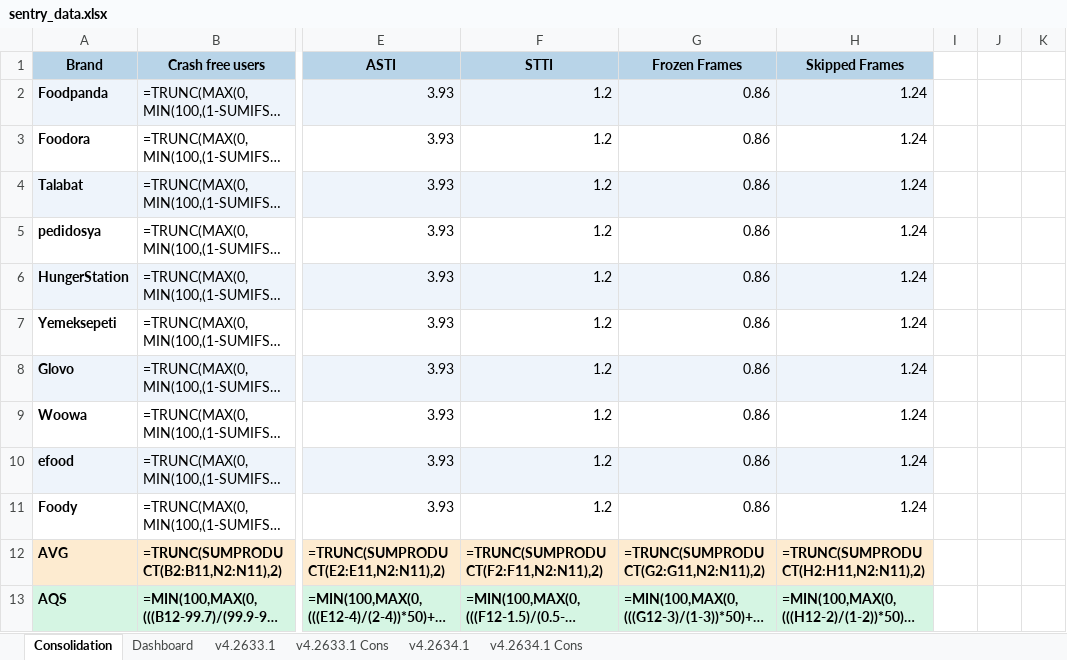
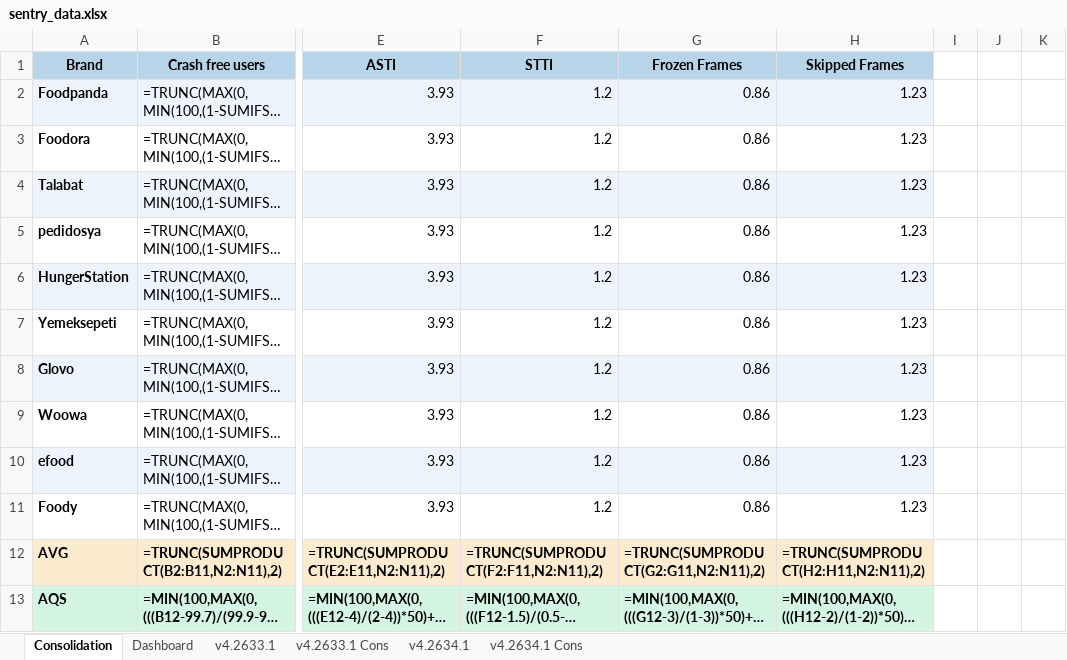
Before and after one commit to shilpa-bansal0401/rider-app-ios-reliability-dashboard, an Excel workbook: consolidation_report/sentry_data.xlsx, sheet Consolidation, drawn as a sheet; only a part is shown, gaps mark what is left out; long unchanged cells end in …; values as stored, in another font and other column widths than the file's, no borders; formulas without a stored value are shown as written; the diff names each change by its address in the sheet, - before the commit and + after, or states it on an @@ line.

```diff
--- a/consolidation_report/sentry_data.xlsx (sheet Consolidation)
+++ b/consolidation_report/sentry_data.xlsx (sheet Consolidation)
-H2:H11 (Skipped Frames): 1.24
+H2:H11 (Skipped Frames): 1.23
```
Also changed, not shown: sheet Dashboard, sheet v4.2633.1, sheet v4.2634.1, hidden cells, 3 other files.
